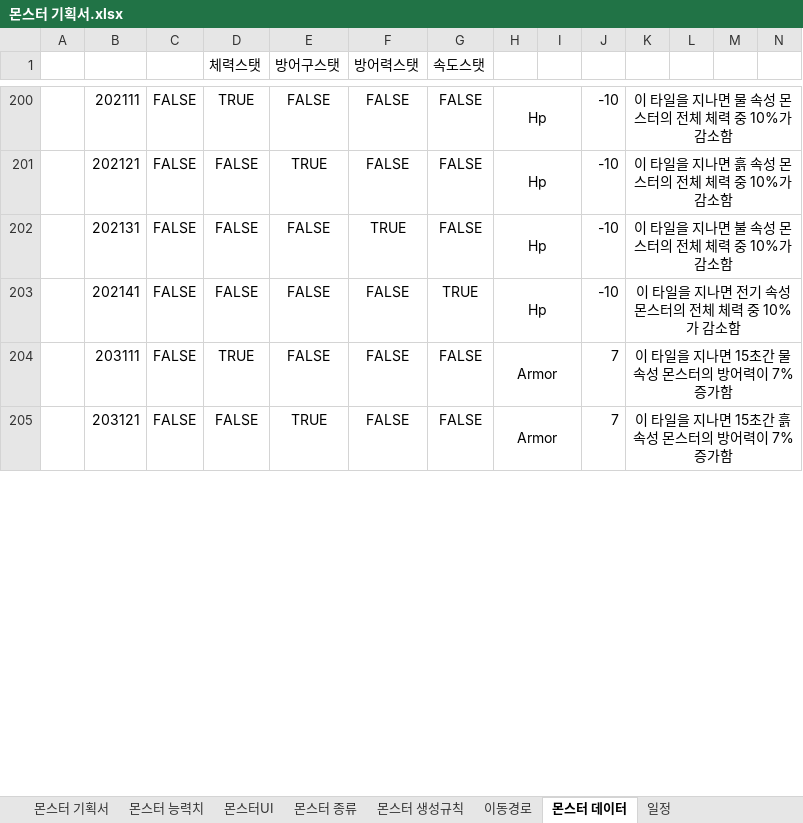
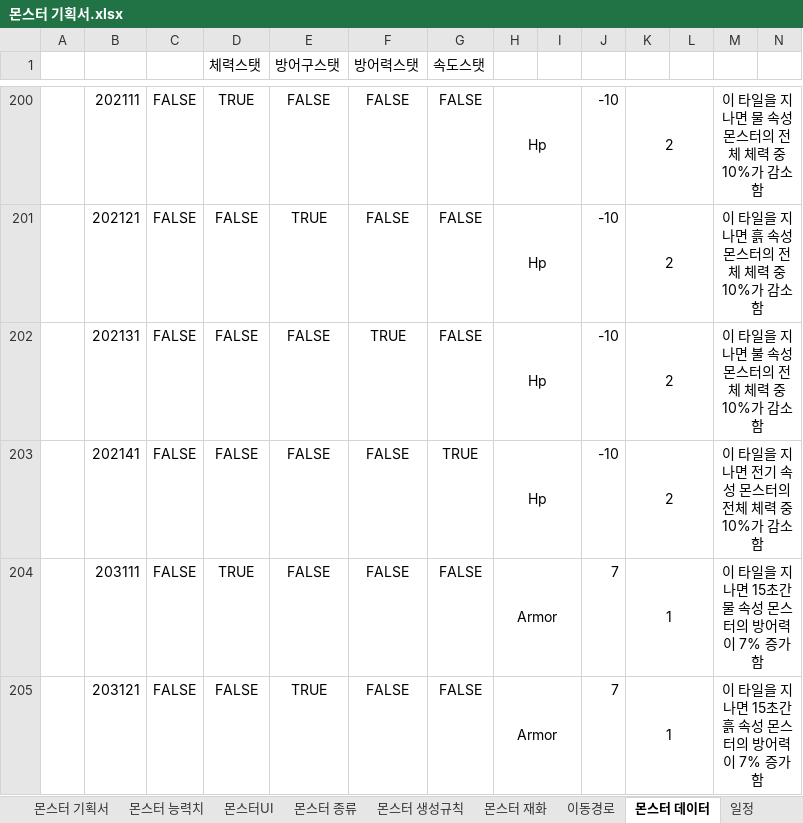
Before and after one commit to ChoWook/PlumTowerDefecne, an Excel workbook: Design/몬스터 기획서.xlsx, sheet 몬스터 데이터, drawn as a sheet; only a part is shown, gaps mark what is left out; values as stored, in another font and other column widths than the file's, no borders; the diff covers the shown part only; the diff names each change by its address in the sheet, - before the commit and + after, or states it on an @@ line.

```diff
--- a/Design/몬스터 기획서.xlsx (sheet 몬스터 데이터)
+++ b/Design/몬스터 기획서.xlsx (sheet 몬스터 데이터)
+sheet tab: 몬스터 재화
-K200: 이 타일을 지나면 물 속성 몬스터의 전체 체력 중 10%가 감소함
+K200: 2
-K200:N200 merged
+K200:L200 merged
-M200: (empty)
+M200: 이 타일을 지나면 물 속성 몬스터의 전체 체력 중 10%가 감소함
+M200:N200 merged
-K201: 이 타일을 지나면 흙 속성 몬스터의 전체 체력 중 10%가 감소함
+K201: 2
-K201:N201 merged
+K201:L201 merged
-M201: (empty)
+M201: 이 타일을 지나면 흙 속성 몬스터의 전체 체력 중 10%가 감소함
+M201:N201 merged
-K202: 이 타일을 지나면 불 속성 몬스터의 전체 체력 중 10%가 감소함
+K202: 2
-K202:N202 merged
+K202:L202 merged
-M202: (empty)
+M202: 이 타일을 지나면 불 속성 몬스터의 전체 체력 중 10%가 감소함
+M202:N202 merged
-K203: 이 타일을 지나면 전기 속성 몬스터의 전체 체력 중 10%가 감소함
+K203: 2
-K203:N203 merged
+K203:L203 merged
-M203: (empty)
+M203: 이 타일을 지나면 전기 속성 몬스터의 전체 체력 중 10%가 감소함
+M203:N203 merged
-K204: 이 타일을 지나면 15초간 물 속성 몬스터의 방어력이 7% 증가함
+K204: 1
-K204:N204 merged
+K204:L204 merged
-M204: (empty)
+M204: 이 타일을 지나면 15초간 물 속성 몬스터의 방어력이 7% 증가함
+M204:N204 merged
-K205: 이 타일을 지나면 15초간 흙 속성 몬스터의 방어력이 7% 증가함
+K205: 1
-K205:N205 merged
+K205:L205 merged
-M205: (empty)
+M205: 이 타일을 지나면 15초간 흙 속성 몬스터의 방어력이 7% 증가함
+M205:N205 merged
```
Also changed, not shown: 49 edited cells and merged cells elsewhere in this sheet, sheet 몬스터 기획서, Design/DataTable/MonsterLaneBuff.xlsx, 3 other files.
